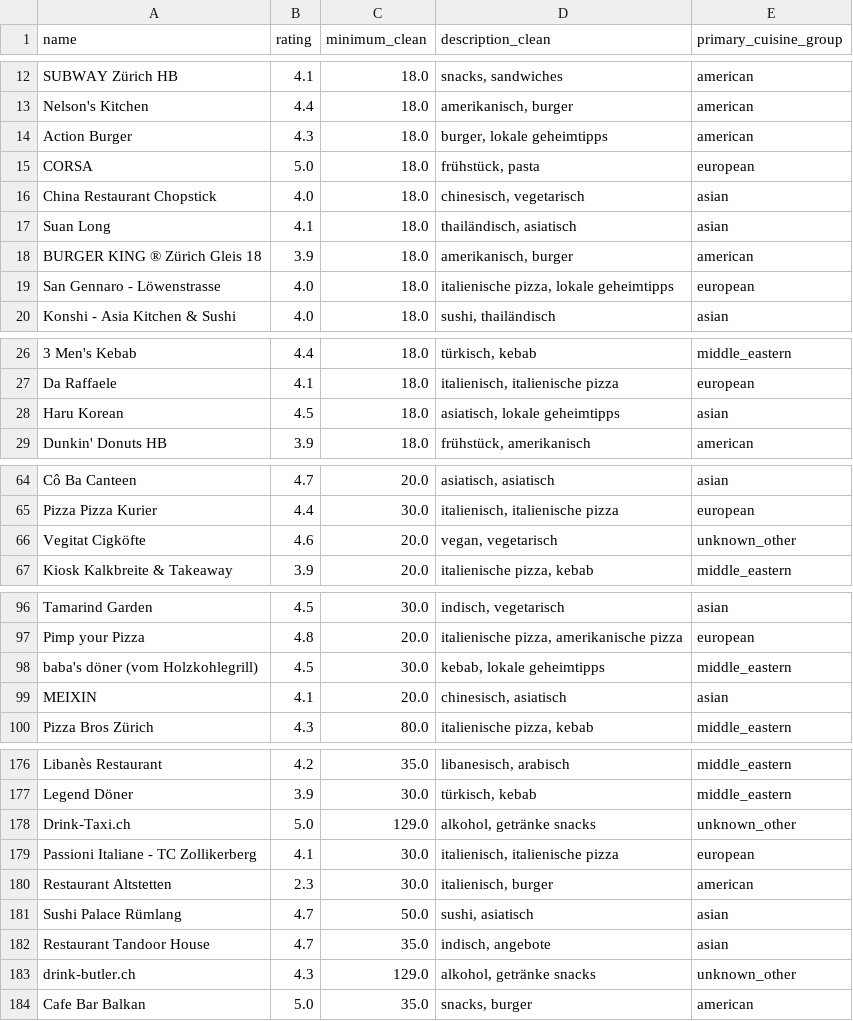
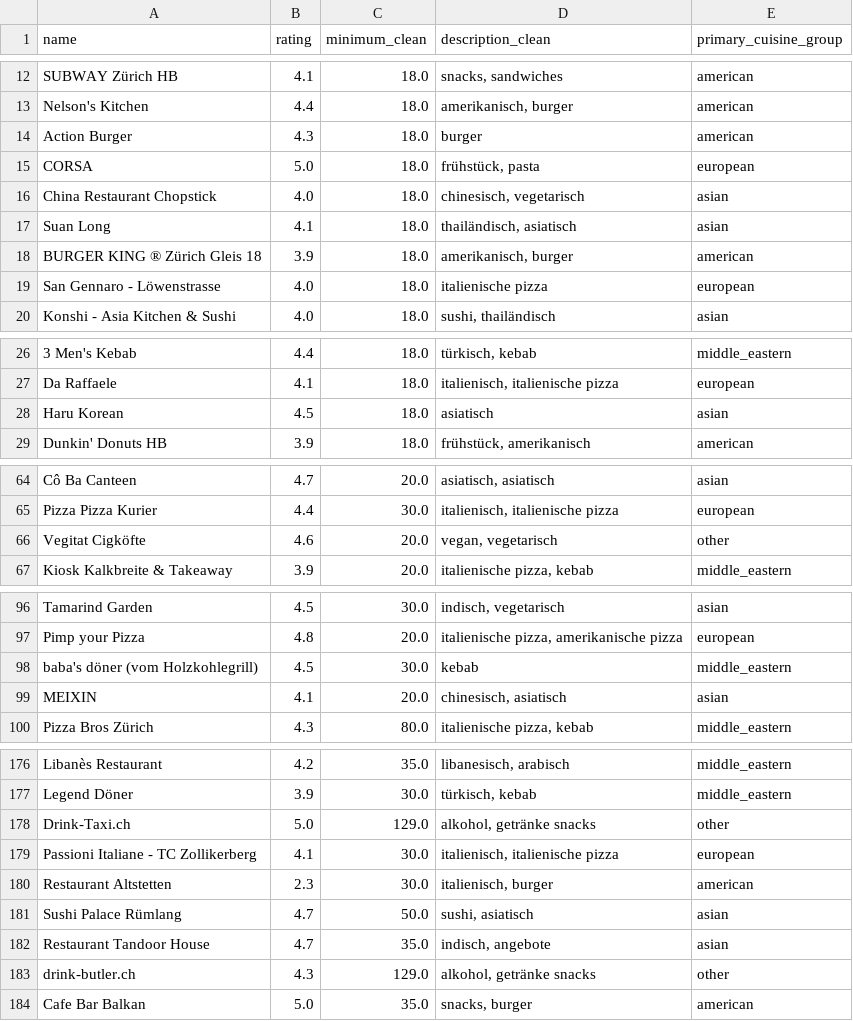
Before and after one commit to tenzompa/DA-Project, a CSV file: zurich_enriched_taxonomy.csv, drawn as a sheet; only a part is shown, gaps mark what is left out; the diff covers the shown part only; the diff names each change by its address in the sheet, - before the commit and + after, or states it on an @@ line.

Commit message:
data preparation cleaned cleaned

```diff
--- a/zurich_enriched_taxonomy.csv
+++ b/zurich_enriched_taxonomy.csv
-D14 (description_clean): burger, lokale geheimtipps
+D14 (description_clean): burger
-D19 (description_clean): italienische pizza, lokale geheimtipps
+D19 (description_clean): italienische pizza
-D28 (description_clean): asiatisch, lokale geheimtipps
+D28 (description_clean): asiatisch
-E66 (primary_cuisine_group): unknown_other
+E66 (primary_cuisine_group): other
-D98 (description_clean): kebab, lokale geheimtipps
+D98 (description_clean): kebab
-E178 (primary_cuisine_group): unknown_other
+E178 (primary_cuisine_group): other
-E183 (primary_cuisine_group): unknown_other
+E183 (primary_cuisine_group): other
```
Also changed, not shown: 15 edited cells elsewhere in this file, 1 other file.
